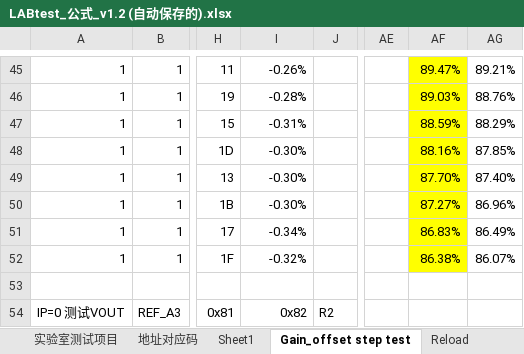
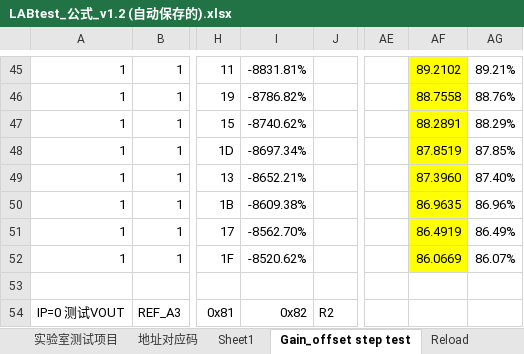
Before and after one commit to shJoshDing/SKCS_GUI_AUTO, an Excel workbook: SenkoMicro-SKCS-GUI - auto/Programming Discription/LABtest_公式_v1.2 (自动保存的).xlsx, sheet Gain_offset step test, drawn as a sheet; only a part is shown, gaps mark what is left out; values as stored, in another font and other column widths than the file's, no borders; charts and pictures not drawn; the diff covers the shown part only; the diff names each change by its address in the sheet, - before the commit and + after, or states it on an @@ line.

```diff
--- a/SenkoMicro-SKCS-GUI - auto/Programming Discription/LABtest_公式_v1.2 (自动保存的).xlsx (sheet Gain_offset step test)
+++ b/SenkoMicro-SKCS-GUI - auto/Programming Discription/LABtest_公式_v1.2 (自动保存的).xlsx (sheet Gain_offset step test)
-I45: -0.26%
+I45: -8831.81%
-AF45: 89.47%
+AF45: 89.2102
-I46: -0.28%
+I46: -8786.82%
-AF46: 89.03%
+AF46: 88.7558
-I47: -0.31%
+I47: -8740.62%
-AF47: 88.59%
+AF47: 88.2891
-I48: -0.30%
+I48: -8697.34%
-AF48: 88.16%
+AF48: 87.8519
-I49: -0.30%
+I49: -8652.21%
-AF49: 87.70%
+AF49: 87.3960
-I50: -0.30%
+I50: -8609.38%
-AF50: 87.27%
+AF50: 86.9635
-I51: -0.34%
+I51: -8562.70%
-AF51: 86.83%
+AF51: 86.4919
-I52: -0.32%
+I52: -8520.62%
-AF52: 86.38%
+AF52: 86.0669
```
Also changed, not shown: 64 edited cells elsewhere in this sheet, charts or pictures, 18 other files.
